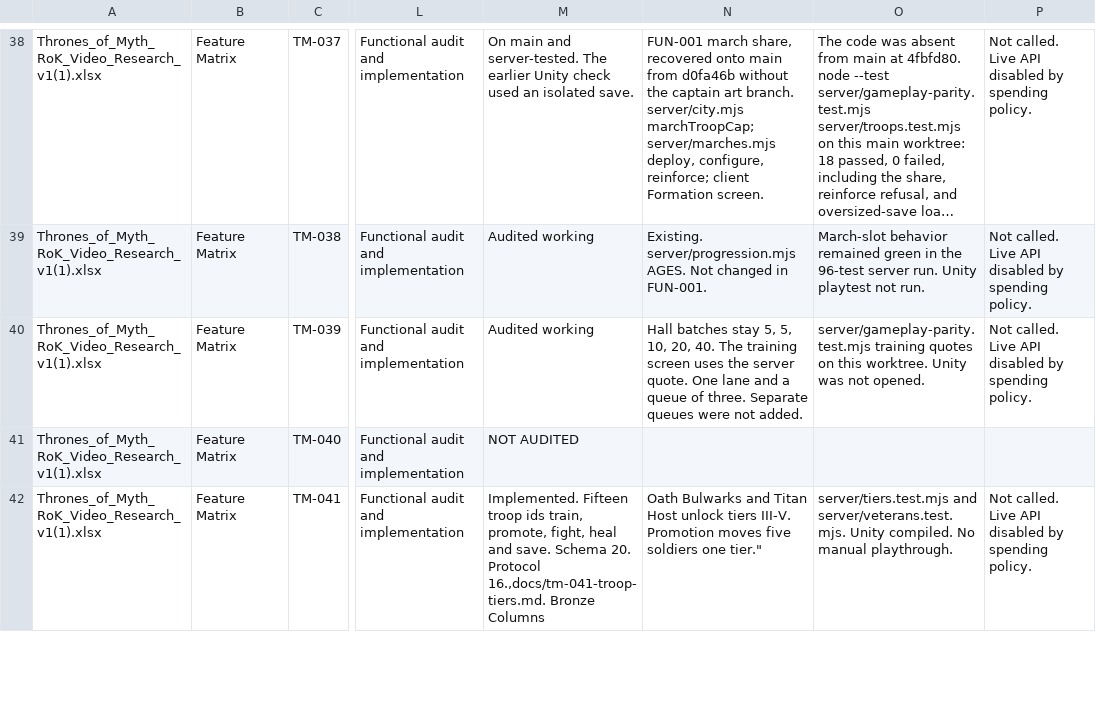
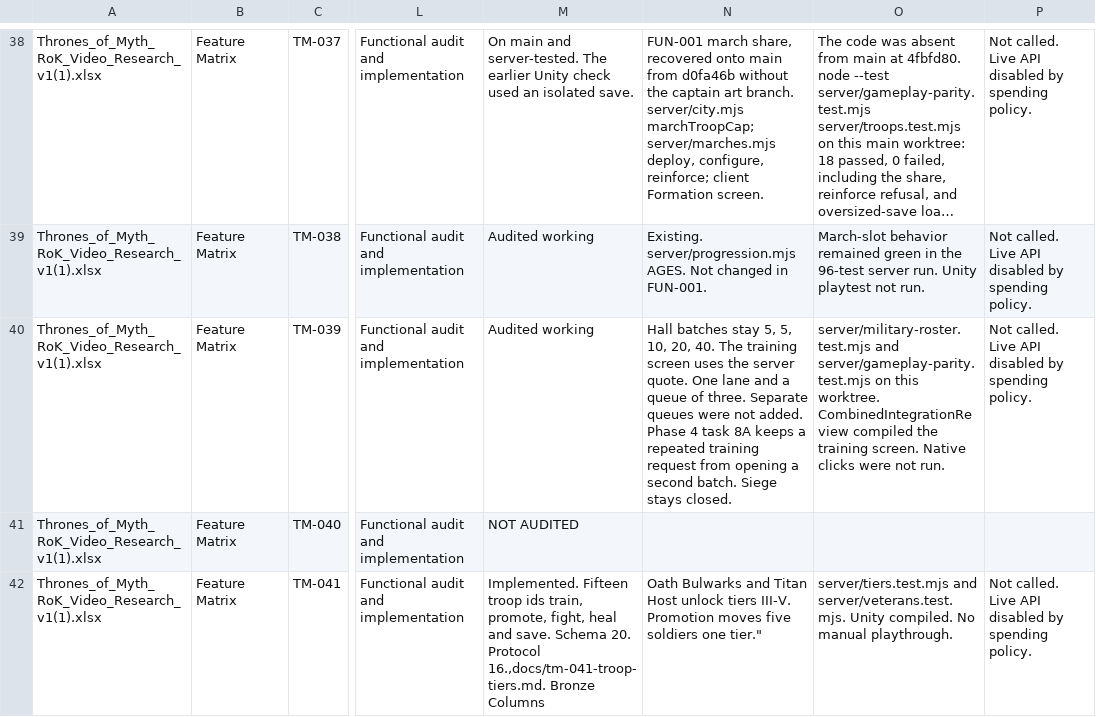
Before and after one commit to robertDarie/myth, a CSV file: research/MYTH_feature_coverage_register.csv, drawn as a sheet; only a part is shown, gaps mark what is left out; long unchanged cells end in …; the diff names each change by its address in the sheet, - before the commit and + after, or states it on an @@ line.

Commit message:
Keep one training order from opening a second batch, and keep siege closed until its costs and stats are verified.

```diff
--- a/research/MYTH_feature_coverage_register.csv
+++ b/research/MYTH_feature_coverage_register.csv
-N40: …not added.
+N40: …not added. Phase 4 task 8A keeps a repeated training request from opening a second batch. Siege stays closed.
-O40: server/gameplay-parity.test.mjs training quotes on this worktree. Unity was not opened.
+O40: server/military-roster.test.mjs and server/gameplay-parity.test.mjs on this worktree. CombinedIntegrationReview compiled the training screen. Native clicks were not run.
```
Also changed, not shown: 17 other files.
